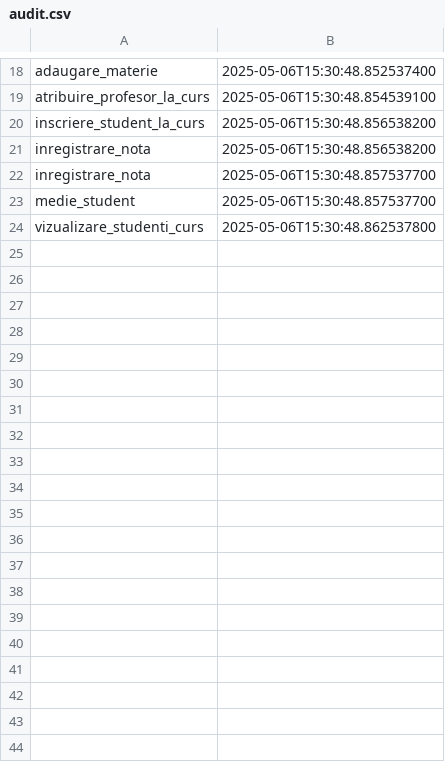
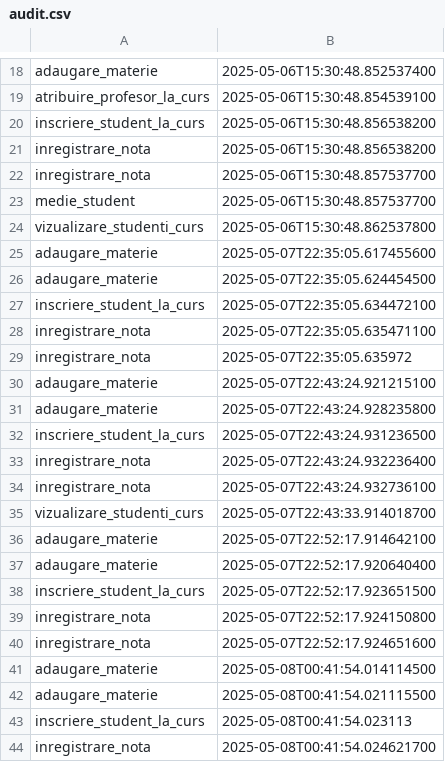
Before and after one commit to denisamihaila/CatalogUniversitar_Java_ProgramareAvansataPeObiecte, a CSV file: Proiect/Resources/audit.csv, drawn as a sheet; only a part is shown, gaps mark what is left out; the diff covers the shown part only; the diff names each change by its address in the sheet, - before the commit and + after, or states it on an @@ line.

```diff
--- a/Proiect/Resources/audit.csv
+++ b/Proiect/Resources/audit.csv
+row 25: adaugare_materie | 2025-05-07T22:35:05.617455600
+row 26: adaugare_materie | 2025-05-07T22:35:05.624454500
+row 27: inscriere_student_la_curs | 2025-05-07T22:35:05.634472100
+row 28: inregistrare_nota | 2025-05-07T22:35:05.635471100
+row 29: inregistrare_nota | 2025-05-07T22:35:05.635972
+row 30: adaugare_materie | 2025-05-07T22:43:24.921215100
+row 31: adaugare_materie | 2025-05-07T22:43:24.928235800
+row 32: inscriere_student_la_curs | 2025-05-07T22:43:24.931236500
+row 33: inregistrare_nota | 2025-05-07T22:43:24.932236400
+row 34: inregistrare_nota | 2025-05-07T22:43:24.932736100
+row 35: vizualizare_studenti_curs | 2025-05-07T22:43:33.914018700
+row 36: adaugare_materie | 2025-05-07T22:52:17.914642100
+row 37: adaugare_materie | 2025-05-07T22:52:17.920640400
+row 38: inscriere_student_la_curs | 2025-05-07T22:52:17.923651500
+row 39: inregistrare_nota | 2025-05-07T22:52:17.924150800
+row 40: inregistrare_nota | 2025-05-07T22:52:17.924651600
+row 41: adaugare_materie | 2025-05-08T00:41:54.014114500
+row 42: adaugare_materie | 2025-05-08T00:41:54.021115500
+row 43: inscriere_student_la_curs | 2025-05-08T00:41:54.023113
+row 44: inregistrare_nota | 2025-05-08T00:41:54.024621700
```
Also changed, not shown: 9 added rows elsewhere in this file, 1 other file.
